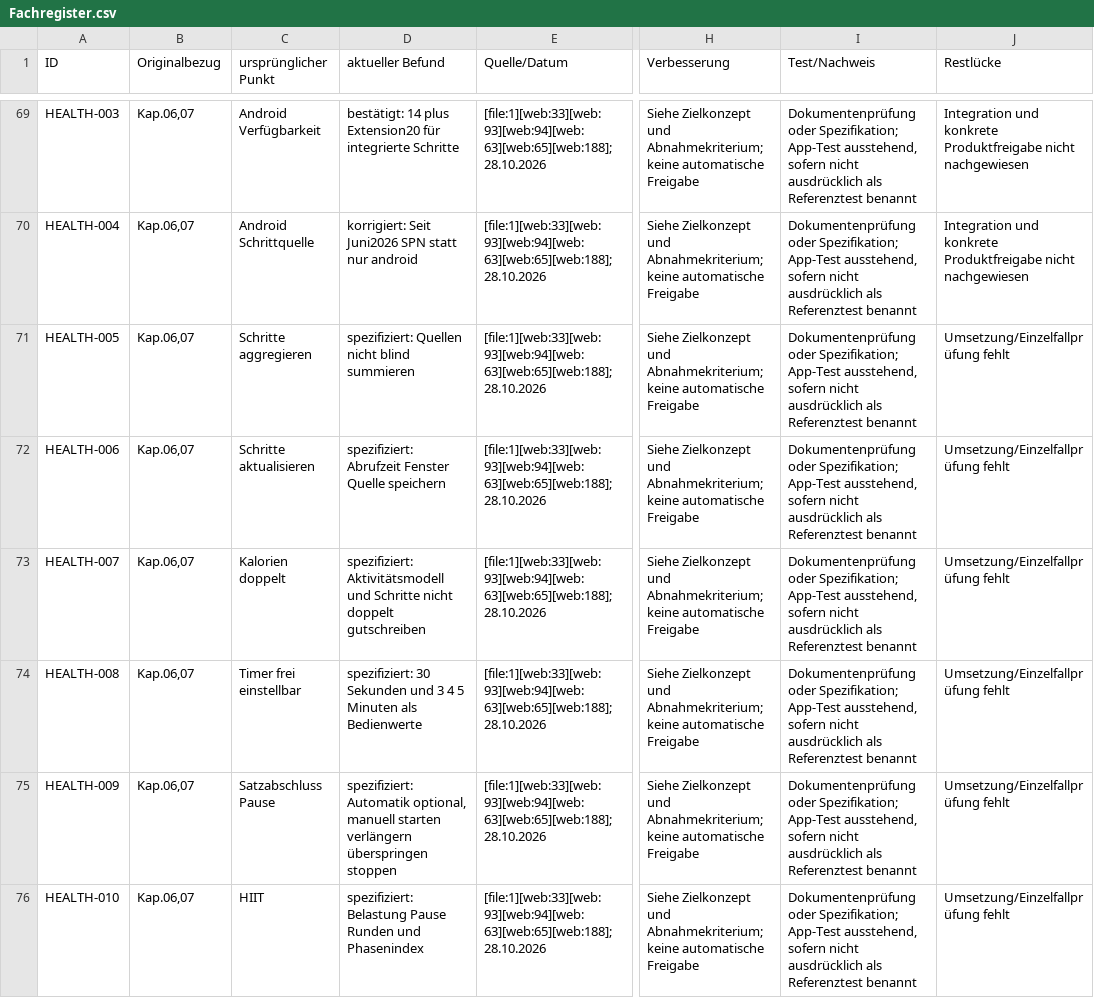
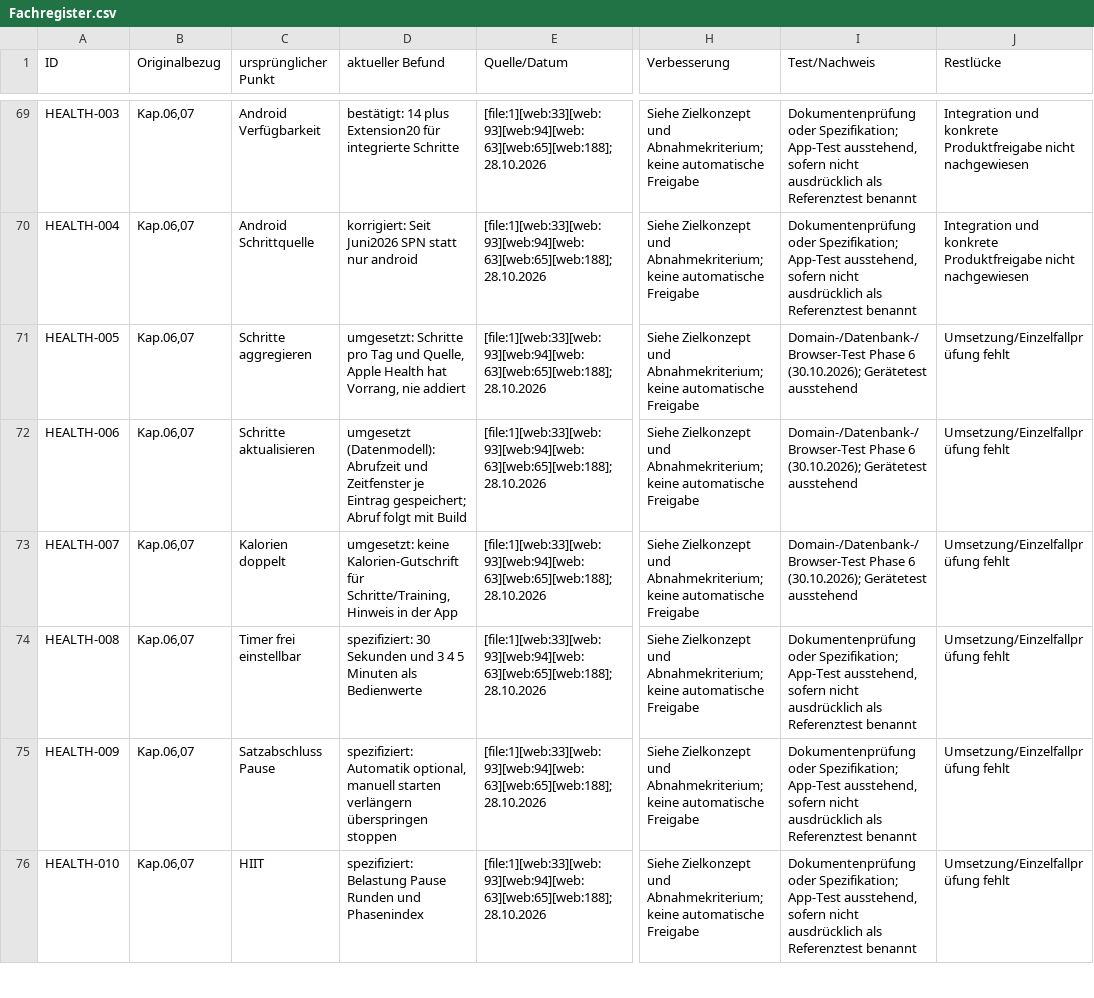
Before and after one commit to PrettyboiLuco/Gym-app, a CSV file: register/Fachregister.csv, drawn as a sheet; only a part is shown, gaps mark what is left out; the diff covers the shown part only; the diff names each change by its address in the sheet, - before the commit and + after, or states it on an @@ line.

```diff
--- a/register/Fachregister.csv
+++ b/register/Fachregister.csv
-D71 (aktueller Befund): spezifiziert: Quellen nicht blind summieren
+D71 (aktueller Befund): umgesetzt: Schritte pro Tag und Quelle, Apple Health hat Vorrang, nie addiert
-I71:I73 (Test/Nachweis): Dokumentenprüfung oder Spezifikation; App-Test ausstehend, sofern nicht ausdrücklich als Referenztest benannt
+I71:I73 (Test/Nachweis): Domain-/Datenbank-/Browser-Test Phase 6 (30.10.2026); Gerätetest ausstehend
-D72 (aktueller Befund): spezifiziert: Abrufzeit Fenster Quelle speichern
+D72 (aktueller Befund): umgesetzt (Datenmodell): Abrufzeit und Zeitfenster je Eintrag gespeichert; Abruf folgt mit Build
-D73 (aktueller Befund): spezifiziert: Aktivitätsmodell und Schritte nicht doppelt gutschreiben
+D73 (aktueller Befund): umgesetzt: keine Kalorien-Gutschrift für Schritte/Training, Hinweis in der App
```
Also changed, not shown: 10 edited cells elsewhere in this file, register/Fachregister_Ergaenzung.csv, 45 other files.
